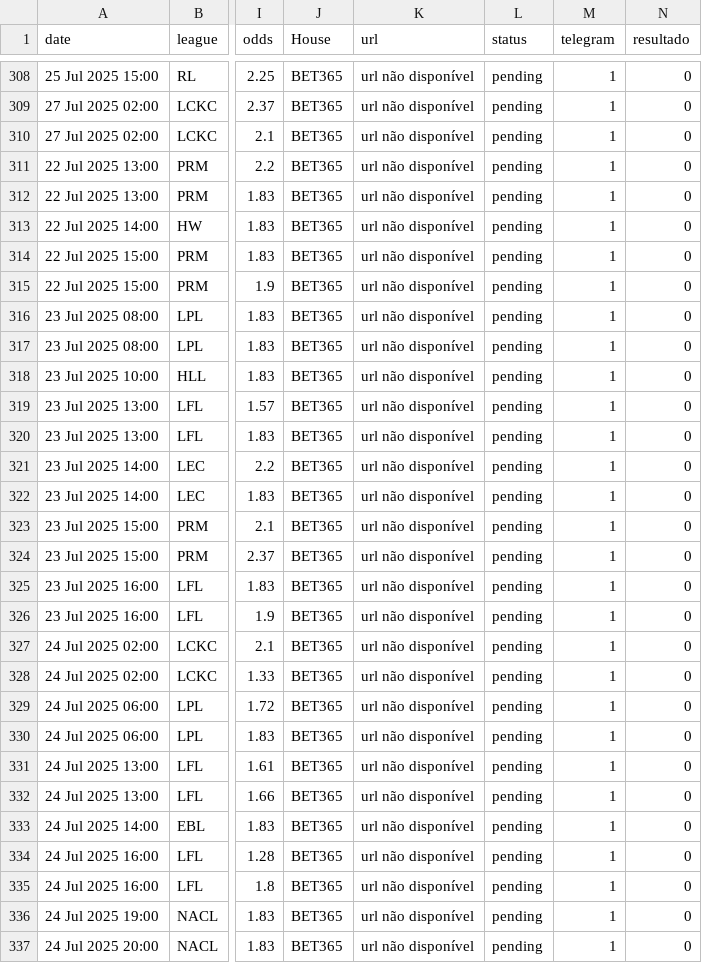
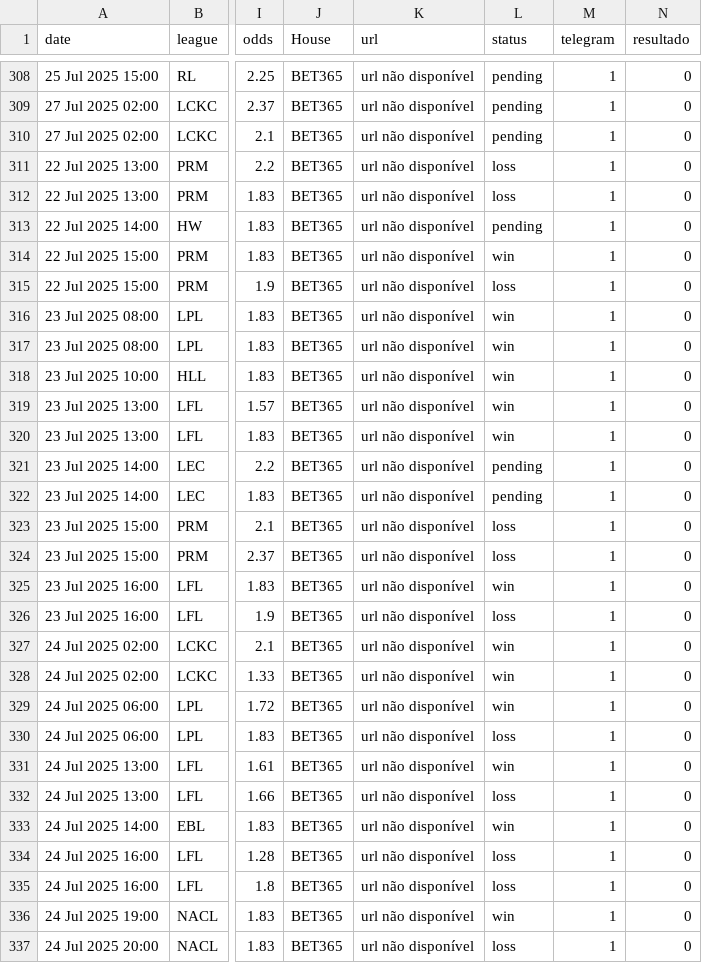
Before and after one commit to evaristomat/betting-dashboard, a CSV file: bets/bets_atualizadas.csv, drawn as a sheet; only a part is shown, gaps mark what is left out; the diff covers the shown part only; the diff names each change by its address in the sheet, - before the commit and + after, or states it on an @@ line.

```diff
--- a/bets/bets_atualizadas.csv
+++ b/bets/bets_atualizadas.csv
-L311:L312 (status): pending
+L311:L312 (status): loss
-L314 (status): pending
+L314 (status): win
-L315 (status): pending
+L315 (status): loss
-L316:L320 (status): pending
+L316:L320 (status): win
-L323:L324 (status): pending
+L323:L324 (status): loss
-L325 (status): pending
+L325 (status): win
-L326 (status): pending
+L326 (status): loss
-L327:L329 (status): pending
+L327:L329 (status): win
-L330 (status): pending
+L330 (status): loss
-L331 (status): pending
+L331 (status): win
-L332 (status): pending
+L332 (status): loss
-L333 (status): pending
+L333 (status): win
-L334:L335 (status): pending
+L334:L335 (status): loss
-L336 (status): pending
+L336 (status): win
-L337 (status): pending
+L337 (status): loss
```
Also changed, not shown: 47 edited cells elsewhere in this file, 1 other file.
